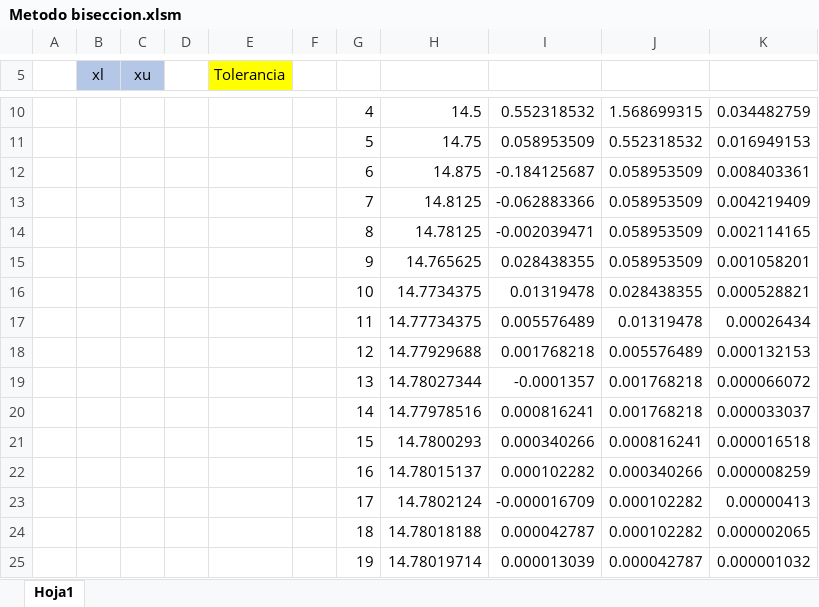
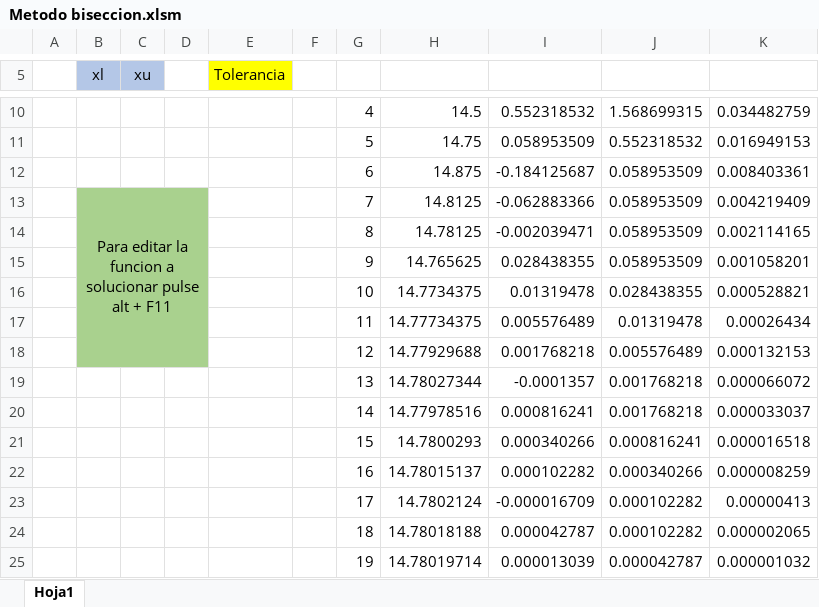
Before and after one commit to juanFH24/MN_Biseccion, an Excel workbook: Metodo biseccion.xlsm, sheet Hoja1, drawn as a sheet; only a part is shown, gaps mark what is left out; values as stored, in another font and other column widths than the file's, no borders; charts and pictures not drawn; the diff names each change by its address in the sheet, - before the commit and + after, or states it on an @@ line.

Commit message:
Add files via upload

```diff
--- a/Metodo biseccion.xlsm (sheet Hoja1)
+++ b/Metodo biseccion.xlsm (sheet Hoja1)
-B13 (xl): (empty)
+B13 (xl): Para editar la funcion a solucionar pulse alt + F11
-B13:D18 fill: none
+B13:D18 fill: #A9D18E
+B13:D18 merged
```
Also changed, not shown: charts or pictures.
